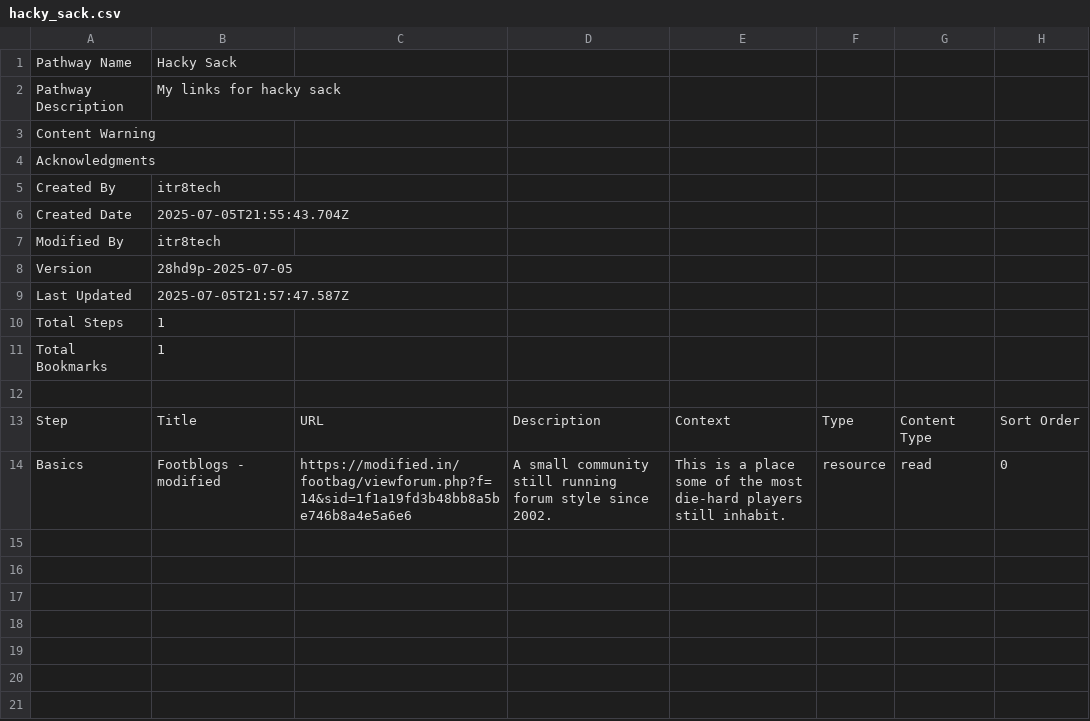
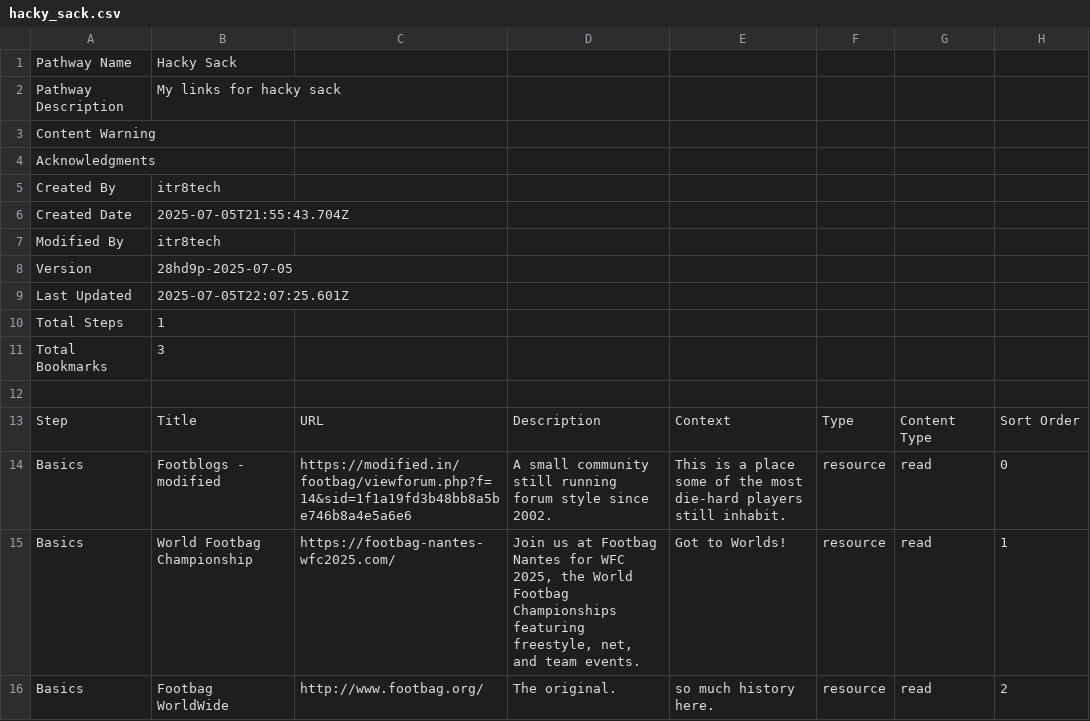
Before and after one commit to itr8tech/itr8cur8tr, a CSV file: pathways/hacky_sack/hacky_sack.csv, drawn as a sheet.

Commit message:
Publish pathway: Hacky Sack

```diff
--- a/pathways/hacky_sack/hacky_sack.csv
+++ b/pathways/hacky_sack/hacky_sack.csv
@@ -8,5 +8,5 @@
 "Version","28hd9p-2025-07-05"
-"Last Updated","2025-07-05T21:57:47.587Z"
+"Last Updated","2025-07-05T22:07:25.601Z"
 "Total Steps","1"
-"Total Bookmarks","1"
+"Total Bookmarks","3"
 ""
@@ -14 +14,3 @@
 "Basics","Footblogs - modified","https://modified.in/footbag/viewforum.php?f=14&sid=1f1a19fd3b48bb8a5be746b8a4e5a6e6","A small community still running forum style since 2002.","This is a place some of the most die-hard players still inhabit.","resource","read","0"
+"Basics","World Footbag Championship","https://footbag-nantes-wfc2025.com/","Join us at Footbag Nantes for WFC 2025, the World Footbag Championships featuring freestyle, net, and team events.","Got to Worlds!","resource","read","1"
+"Basics","Footbag WorldWide","http://www.footbag.org/","The original.","so much history here.","resource","read","2"
```
